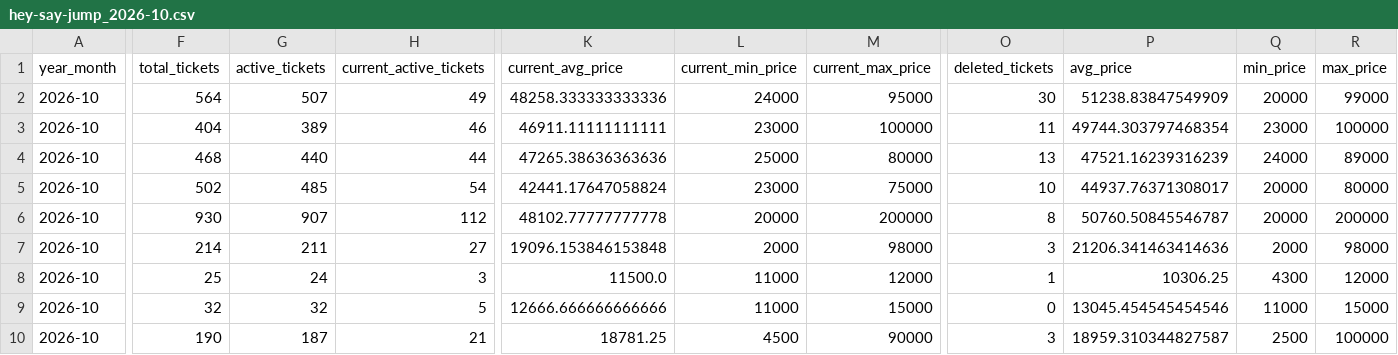
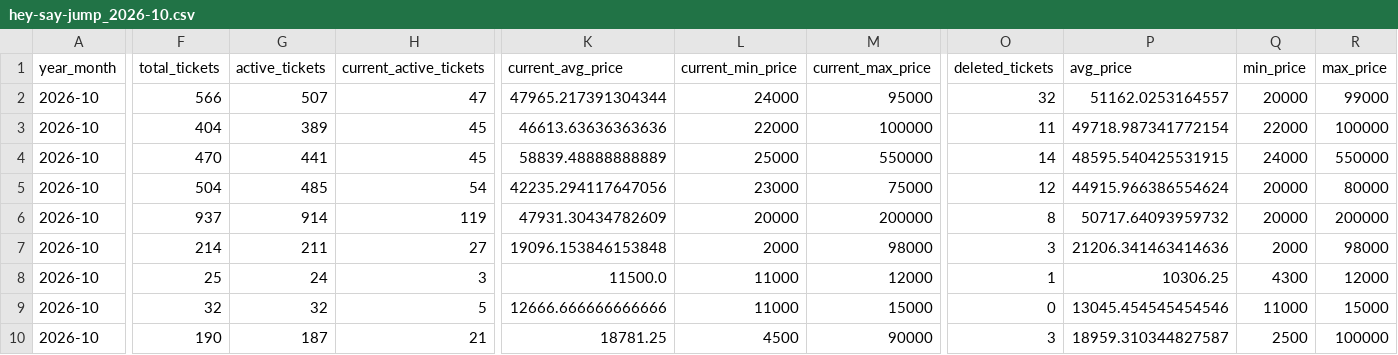
Before and after one commit to hiro8-0215/tiketen_scraper, a CSV file: data/market_snapshot/hey-say-jump_2026-10.csv, drawn as a sheet; only a part is shown, gaps mark what is left out; the diff names each change by its address in the sheet, - before the commit and + after, or states it on an @@ line.

```diff
--- a/data/market_snapshot/hey-say-jump_2026-10.csv
+++ b/data/market_snapshot/hey-say-jump_2026-10.csv
-F2 (total_tickets): 564
+F2 (total_tickets): 566
-H2 (current_active_tickets): 49
+H2 (current_active_tickets): 47
-K2 (current_avg_price): 48258.333333333336
+K2 (current_avg_price): 47965.217391304344
-O2 (deleted_tickets): 30
+O2 (deleted_tickets): 32
-P2 (avg_price): 51238.83847549909
+P2 (avg_price): 51162.0253164557
-H3 (current_active_tickets): 46
+H3 (current_active_tickets): 45
-K3 (current_avg_price): 46911.11111111111
+K3 (current_avg_price): 46613.63636363636
-L3 (current_min_price): 23000
+L3 (current_min_price): 22000
-P3 (avg_price): 49744.303797468354
+P3 (avg_price): 49718.987341772154
-Q3 (min_price): 23000
+Q3 (min_price): 22000
-F4 (total_tickets): 468
+F4 (total_tickets): 470
-G4 (active_tickets): 440
+G4 (active_tickets): 441
-H4 (current_active_tickets): 44
+H4 (current_active_tickets): 45
-K4 (current_avg_price): 47265.38636363636
+K4 (current_avg_price): 58839.48888888889
-M4 (current_max_price): 80000
+M4 (current_max_price): 550000
-O4 (deleted_tickets): 13
+O4 (deleted_tickets): 14
-P4 (avg_price): 47521.16239316239
+P4 (avg_price): 48595.540425531915
-R4 (max_price): 89000
+R4 (max_price): 550000
-F5 (total_tickets): 502
+F5 (total_tickets): 504
-K5 (current_avg_price): 42441.17647058824
+K5 (current_avg_price): 42235.294117647056
-O5 (deleted_tickets): 10
+O5 (deleted_tickets): 12
-P5 (avg_price): 44937.76371308017
+P5 (avg_price): 44915.966386554624
-F6 (total_tickets): 930
+F6 (total_tickets): 937
-G6 (active_tickets): 907
+G6 (active_tickets): 914
-H6 (current_active_tickets): 112
+H6 (current_active_tickets): 119
-K6 (current_avg_price): 48102.77777777778
+K6 (current_avg_price): 47931.30434782609
-P6 (avg_price): 50760.50845546787
+P6 (avg_price): 50717.64093959732
```
Also changed, not shown: data/market_snapshot/ae-group_2026-10.csv, data/market_snapshot/key-to-lit_2026-10.csv, 20 other files.
